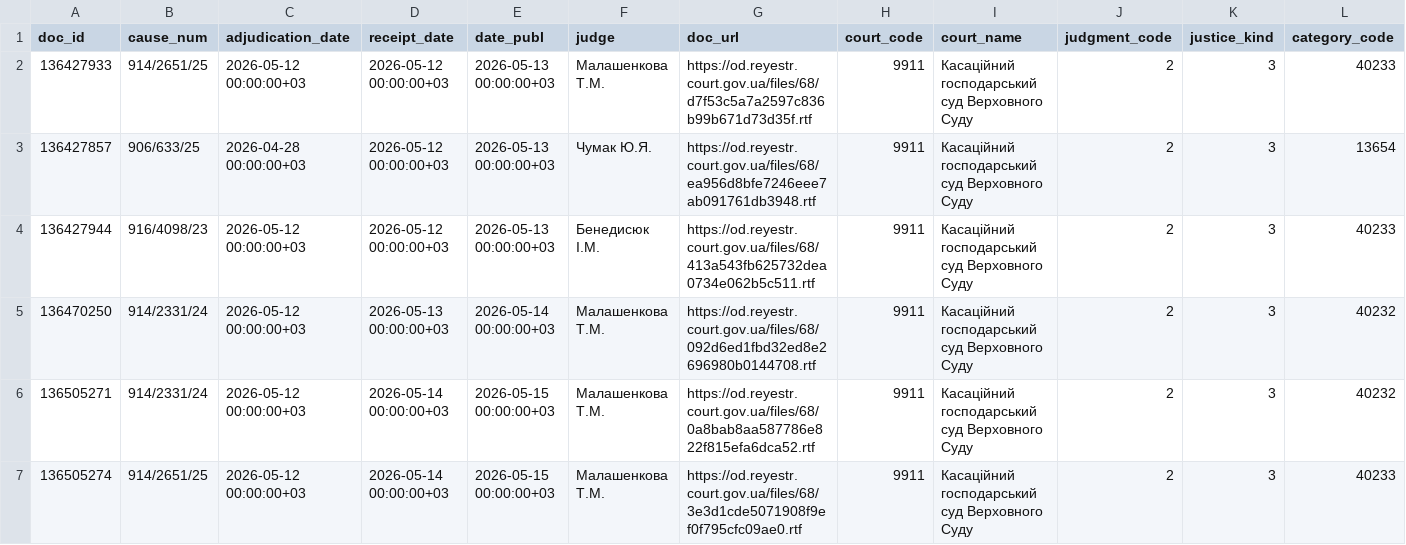
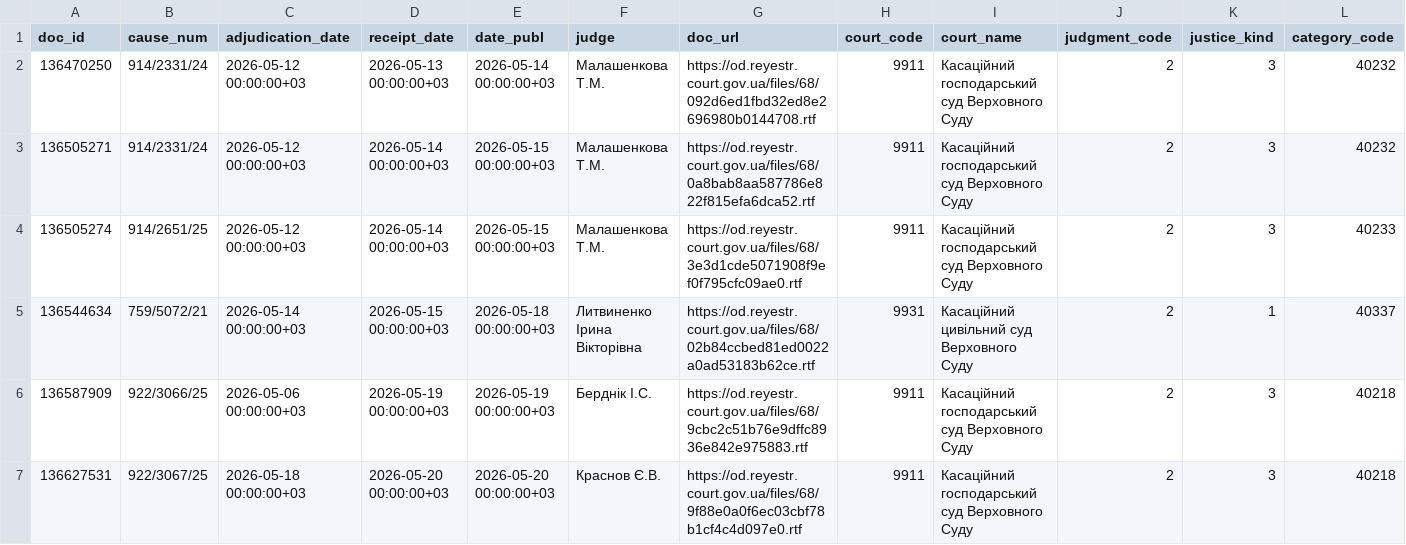
Before and after one commit to apryshchepchuk/VS-legal-digest, a CSV file: data/interim/vp_candidates.csv, drawn as a sheet; only a part is shown; the shorter side is filled out with more unchanged rows; rows hold the shown columns only; the diff names each change by its address in the sheet, - before the commit and + after, or states it on an @@ line.

```diff
--- a/data/interim/vp_candidates.csv
+++ b/data/interim/vp_candidates.csv
-row 2: 136427933 | 914/2651/25 | 2026-05-12 00:00:00+03 | 2026-05-12 00:00:00+03 | 2026-05-13 00:00:00+03 | Малашенкова Т.М. | https://od.reyestr.court.gov.ua/files/68/d7f53c5a7a2597c836b99b671d73d35f.rtf | 9911 | Касаційний господарський суд Верховного Суду | 2 | 3 | 40233
-row 3: 136427857 | 906/633/25 | 2026-04-28 00:00:00+03 | 2026-05-12 00:00:00+03 | 2026-05-13 00:00:00+03 | Чумак Ю.Я. | https://od.reyestr.court.gov.ua/files/68/ea956d8bfe7246eee7ab091761db3948.rtf | 9911 | Касаційний господарський суд Верховного Суду | 2 | 3 | 13654
-row 4: 136427944 | 916/4098/23 | 2026-05-12 00:00:00+03 | 2026-05-12 00:00:00+03 | 2026-05-13 00:00:00+03 | Бенедисюк I.М. | https://od.reyestr.court.gov.ua/files/68/413a543fb625732dea0734e062b5c511.rtf | 9911 | Касаційний господарський суд Верховного Суду | 2 | 3 | 40233
```
Also changed, not shown: data/interim/vp_selected_for_analysis.csv, data/interim/vs_fallback_candidates.csv, 7 other files.
